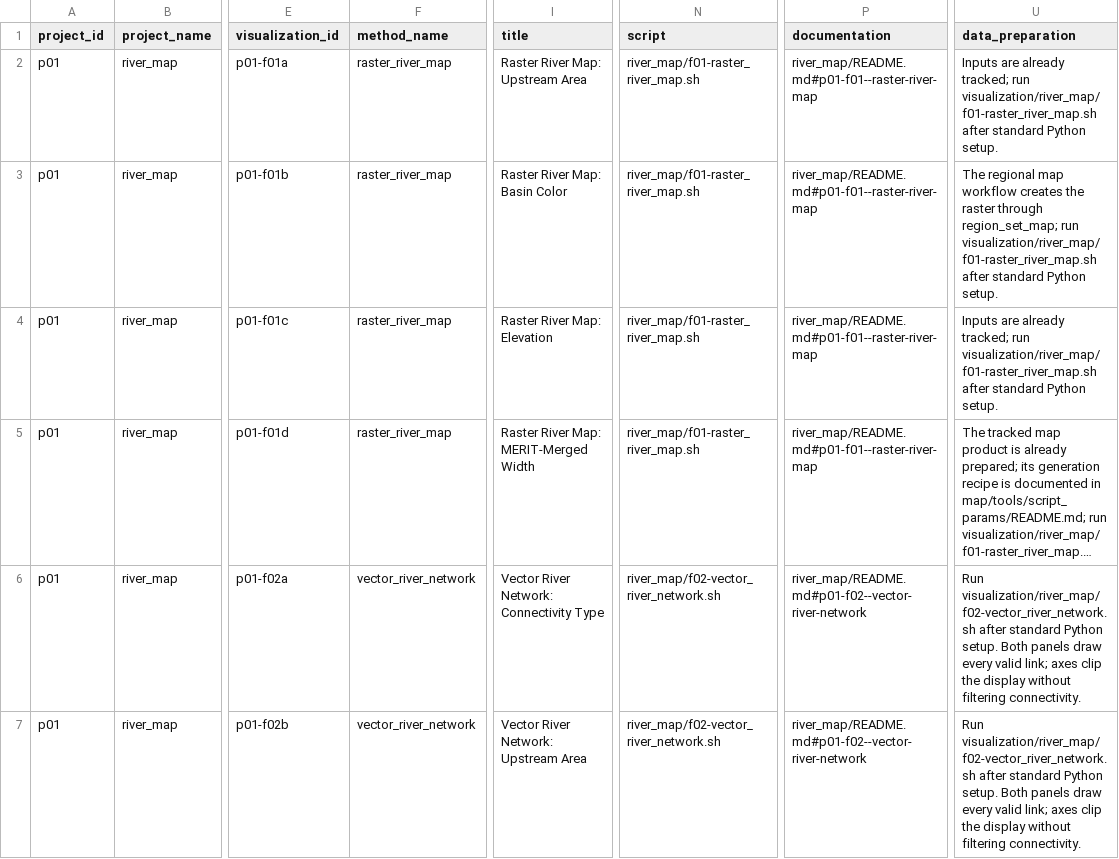
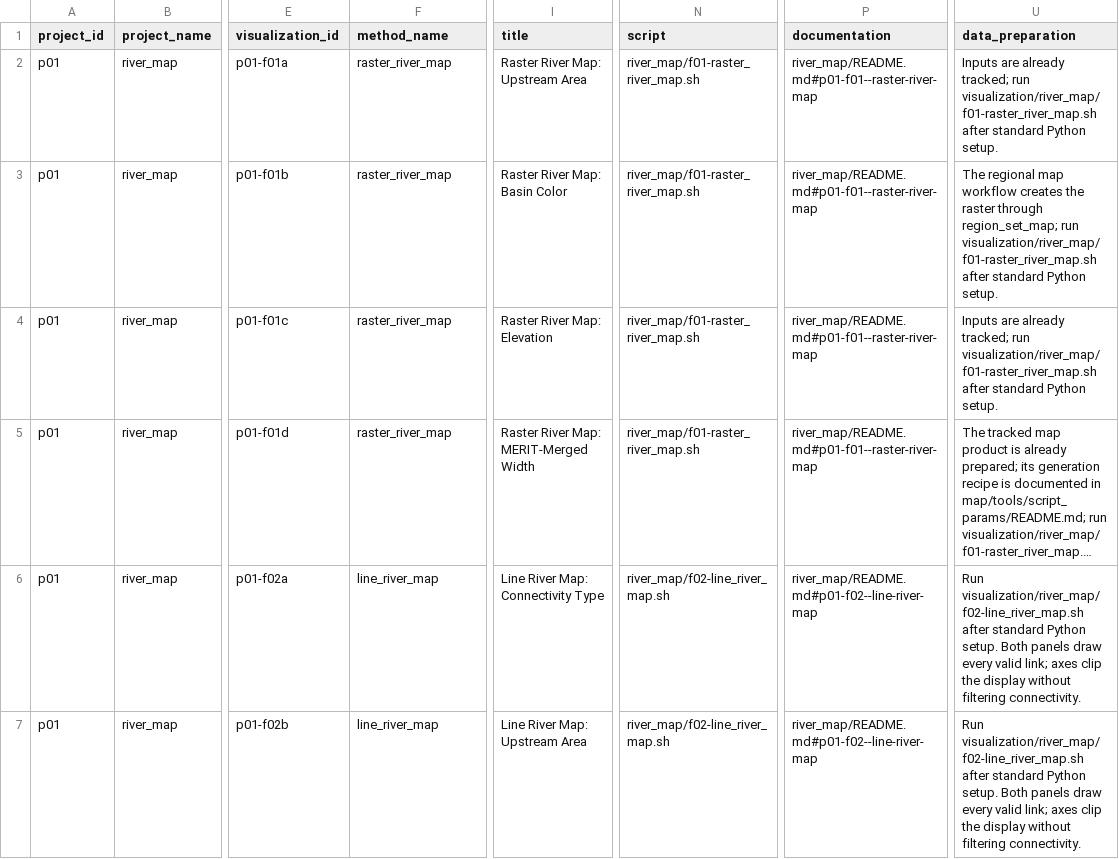
Before and after one commit to global-hydrodynamics/CaMa-Flood_v4, a CSV file: visualization/visualization_catalog.csv, drawn as a sheet; only a part is shown, gaps mark what is left out; long unchanged cells end in …; the diff names each change by its address in the sheet, - before the commit and + after, or states it on an @@ line.

```diff
--- a/visualization/visualization_catalog.csv
+++ b/visualization/visualization_catalog.csv
-F6:F7 (method_name): vector_river_network
+F6:F7 (method_name): line_river_map
-I6 (title): Vector River Network: Connectivity Type
+I6 (title): Line River Map: Connectivity Type
-N6:N7 (script): river_map/f02-vector_river_network.sh
+N6:N7 (script): river_map/f02-line_river_map.sh
-P6:P7 (documentation): river_map/README.md#p01-f02--vector-river-network
+P6:P7 (documentation): river_map/README.md#p01-f02--line-river-map
-U6:U7 (data_preparation): Run visualization/river_map/f02-vector_river_network.sh after standard…
+U6:U7 (data_preparation): Run visualization/river_map/f02-line_river_map.sh after standard…
-I7 (title): Vector River Network: Upstream Area
+I7 (title): Line River Map: Upstream Area
```
Also changed, not shown: research/events.csv, research/validation_runs.csv, 15 other files.
